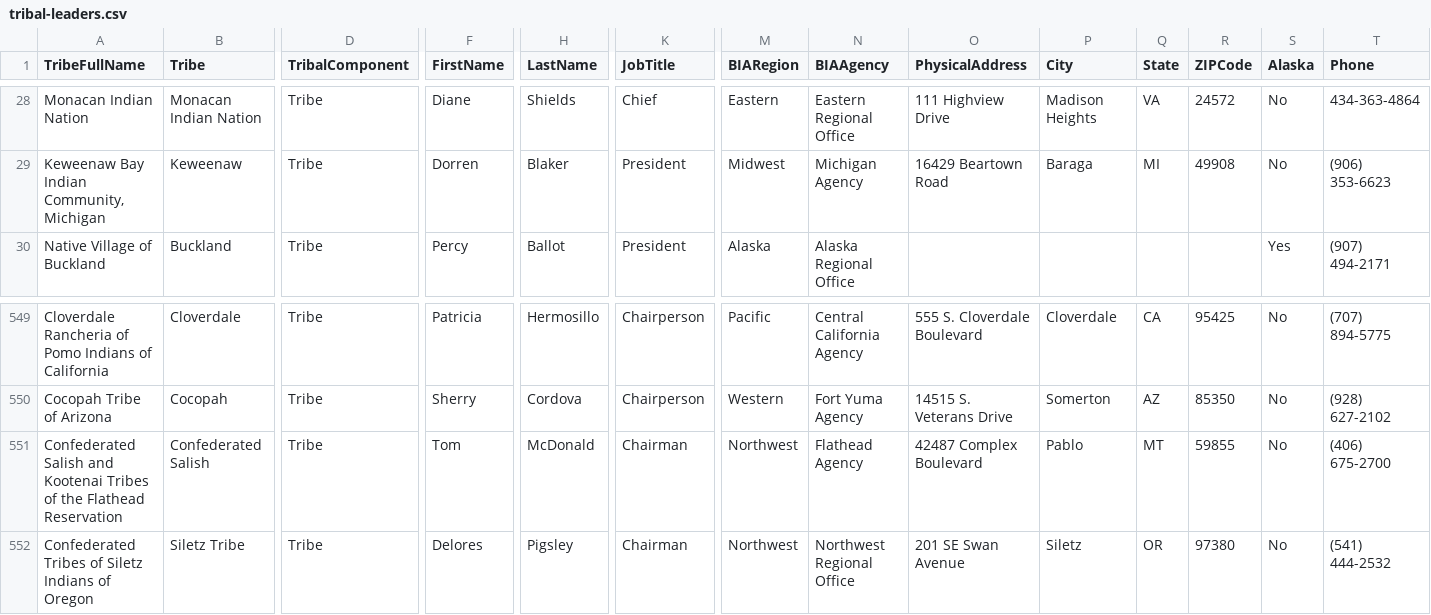
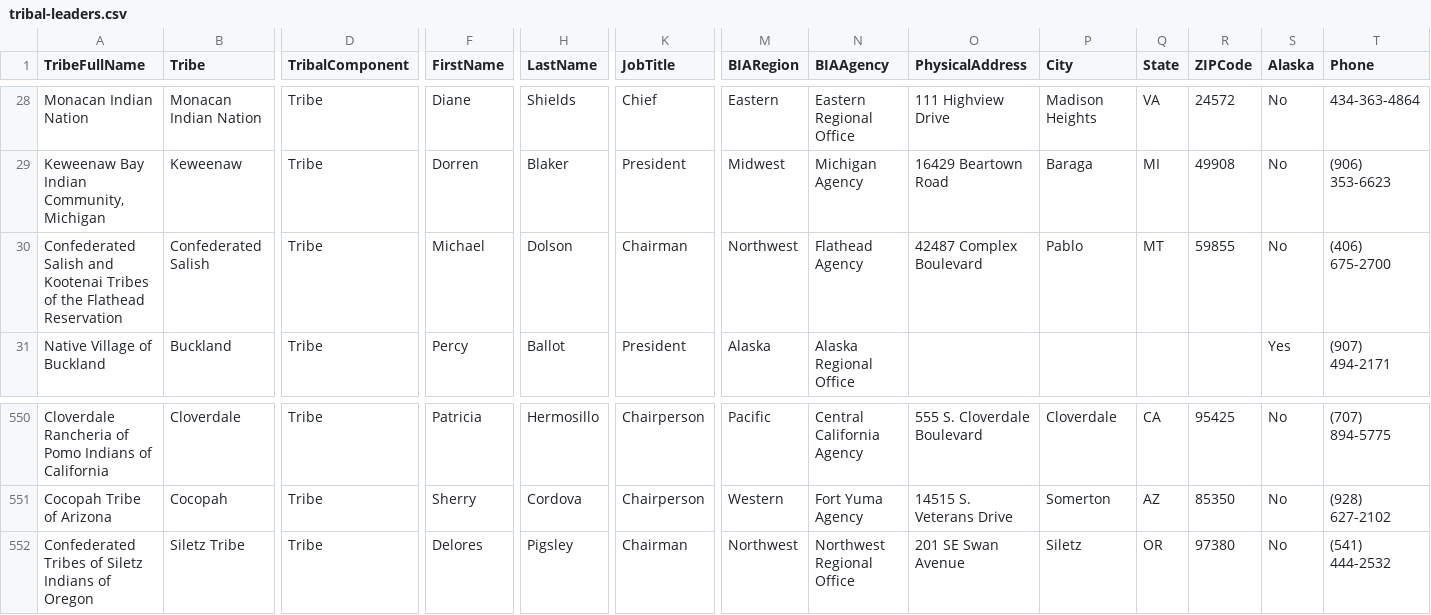
Before and after one commit to cisagov/flat-tribal-leaders, a CSV file: tribal-leaders.csv, drawn as a sheet; only a part is shown, gaps mark what is left out; removed rows and columns are numbered as before the commit, all else as after; rows hold the shown columns only; the diff names each change by its address in the sheet, - before the commit and + after, or states it on an @@ line.

Commit message:
Flat: latest data (2024-01-24T06:11:41.370Z) {   "date": "2024-01-24T06:11:41.370Z",   "files": [     {       "name": "tribal-leaders.csv",       "deltaBytes": 8,       "source": "https://www.bia.gov/tribal-leaders-csv"     }   ] }

```diff
--- a/tribal-leaders.csv
+++ b/tribal-leaders.csv
+row 30: Confederated Salish and Kootenai Tribes of the Flathead Reservation | Confederated Salish | Tribe | Michael | Dolson | Chairman | Northwest | Flathead Agency | 42487 Complex Boulevard | Pablo | MT | 59855 | No | (406) 675-2700
-row 551: Confederated Salish and Kootenai Tribes of the Flathead Reservation | Confederated Salish | Tribe | Tom | McDonald | Chairman | Northwest | Flathead Agency | 42487 Complex Boulevard | Pablo | MT | 59855 | No | (406) 675-2700
```
